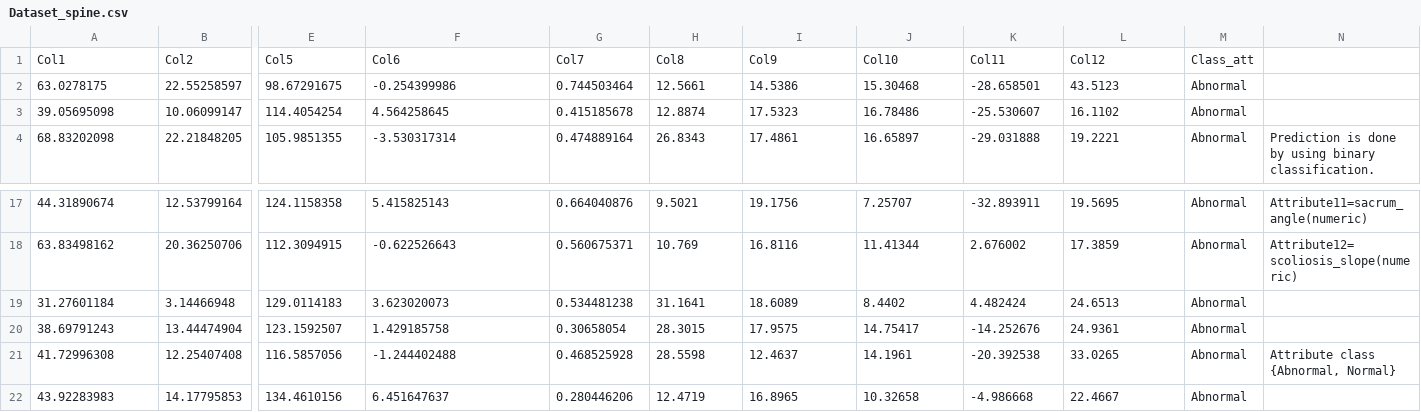
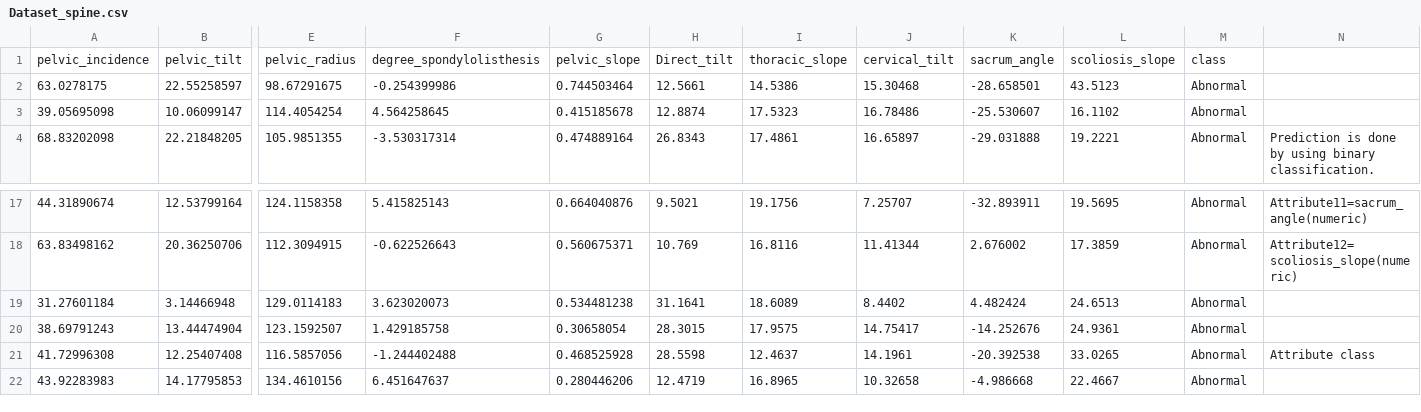
Before and after one commit to florinior12/eda-project, a CSV file: Dataset_spine.csv, drawn as a sheet; only a part is shown, gaps mark what is left out; removed rows and columns are numbered as before the commit, all else as after; rows hold the shown columns only; the diff names each change by its address in the sheet, - before the commit and + after, or states it on an @@ line.

```diff
--- a/Dataset_spine.csv
+++ b/Dataset_spine.csv
-row 1: Col1 | Col2 | Col5 | Col6 | Col7 | Col8 | Col9 | Col10 | Col11 | Col12 | Class_att
+row 1: pelvic_incidence | pelvic_tilt | pelvic_radius | degree_spondylolisthesis | pelvic_slope | Direct_tilt | thoracic_slope | cervical_tilt | sacrum_angle | scoliosis_slope | class
-N21: Attribute class {Abnormal, Normal}
+N21: Attribute class
```
Also changed, not shown: 1 other file.
